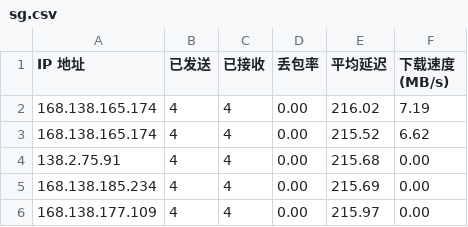
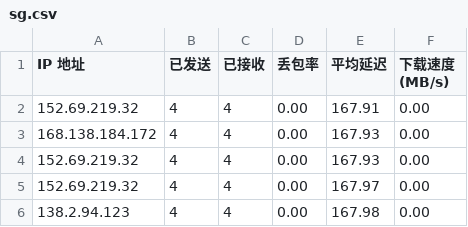
Before and after one commit to biozzl/CFCDN-Auto, a CSV file: CloudflareST/sg.csv, drawn as a sheet.

```diff
--- a/CloudflareST/sg.csv
+++ b/CloudflareST/sg.csv
@@ -1,6 +1,6 @@
 IP 地址,已发送,已接收,丢包率,平均延迟,下载速度 (MB/s)
-168.138.165.174,4,4,0.00,216.02,7.19
-168.138.165.174,4,4,0.00,215.52,6.62
-138.2.75.91,4,4,0.00,215.68,0.00
-168.138.185.234,4,4,0.00,215.69,0.00
-168.138.177.109,4,4,0.00,215.97,0.00
+152.69.219.32,4,4,0.00,167.91,0.00
+168.138.184.172,4,4,0.00,167.93,0.00
+152.69.219.32,4,4,0.00,167.93,0.00
+152.69.219.32,4,4,0.00,167.97,0.00
+138.2.94.123,4,4,0.00,167.98,0.00
```
Also changed, not shown: 2 other files.
